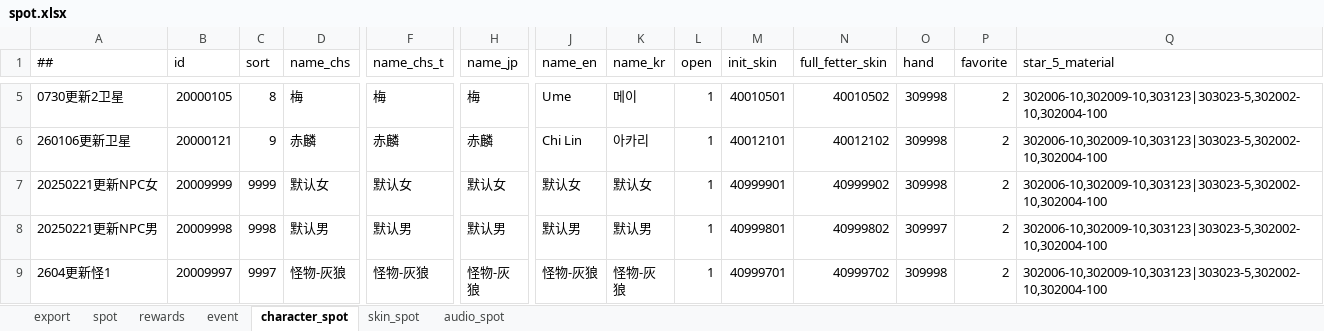
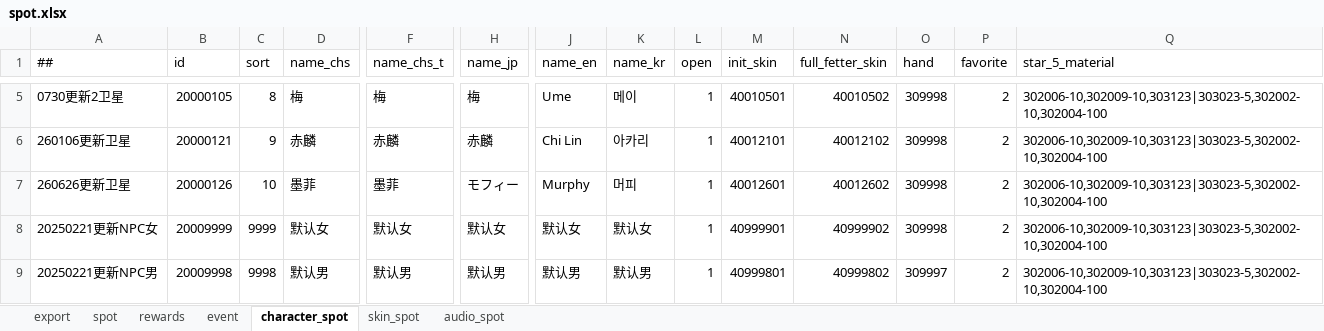
Before and after one commit to ZSKWorld/quehun, an Excel workbook: source/bin/excel/spot.xlsx, sheet character_spot, drawn as a sheet; only a part is shown, gaps mark what is left out; the shorter side is filled out with more unchanged rows; values as stored, in another font and other column widths than the file's, no borders; conditional formats not drawn; rows hold the shown columns only; the diff names each change by its address in the sheet, - before the commit and + after, or states it on an @@ line.

```diff
--- a/source/bin/excel/spot.xlsx (sheet character_spot)
+++ b/source/bin/excel/spot.xlsx (sheet character_spot)
+row 7: 260626更新卫星 | 20000126 | 10 | 墨菲 | 墨菲 | モフィー | Murphy | 머피 | 1 | 40012601 | 40012602 | 309998 | 2 | 302006-10,302009-10,303123|303023-5,302002-10,302004-100
```
Also changed, not shown: sheet spot, sheet rewards, sheet audio_spot, sheet skin_spot, source/bin/excel/activity.xlsx, source/bin/excel/item_definition.xlsx, 12 other files.
